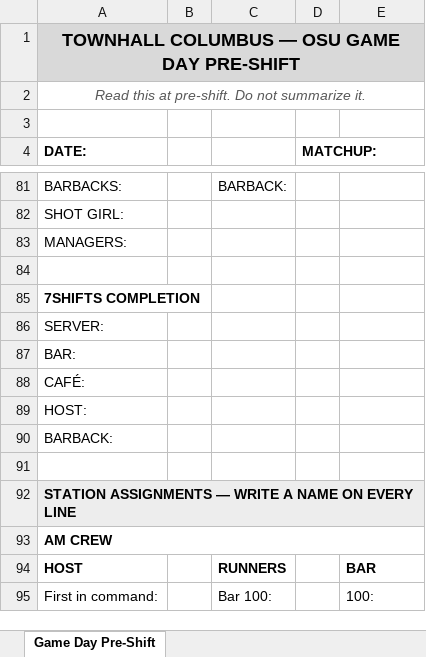
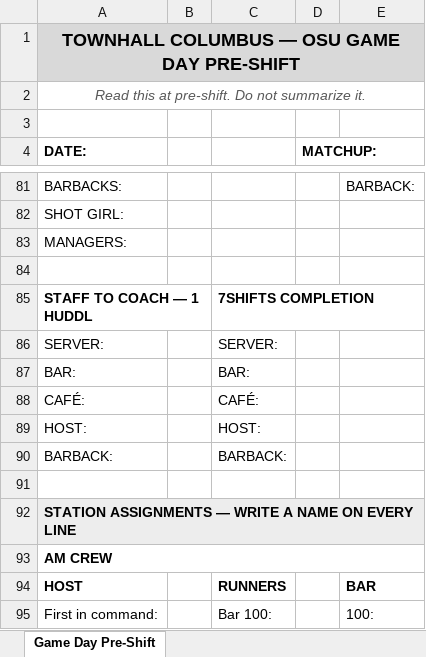
Before and after one commit to taylormccullough28-lab/townhall-ordering, an Excel workbook: docs/GameDay_PreShift_Template.xlsx, sheet Game Day Pre-Shift, drawn as a sheet; only a part is shown, gaps mark what is left out; values as stored, in another font and other column widths than the file's, no borders; removed rows and columns are numbered as before the commit, all else as after; the diff covers the shown part only; the diff names each change by its address in the sheet, - before the commit and + after, or states it on an @@ line.

```diff
--- a/docs/GameDay_PreShift_Template.xlsx (sheet Game Day Pre-Shift)
+++ b/docs/GameDay_PreShift_Template.xlsx (sheet Game Day Pre-Shift)
-C81: BARBACK:
+C81: (empty)
-E81: (empty)
+E81: BARBACK:
-row 85: 7SHIFTS COMPLETION
+row 85: STAFF TO COACH — 1 HUDDL |  | 7SHIFTS COMPLETION
-C86: (empty)
+C86: SERVER:
-C87: (empty)
+C87: BAR:
-C88: (empty)
+C88: CAFÉ:
-C89: (empty)
+C89: HOST:
-C90: (empty)
+C90: BARBACK:
```
Also changed, not shown: 1 added row, 1 removed row and 29 edited cells elsewhere in this sheet, 2 other files.
